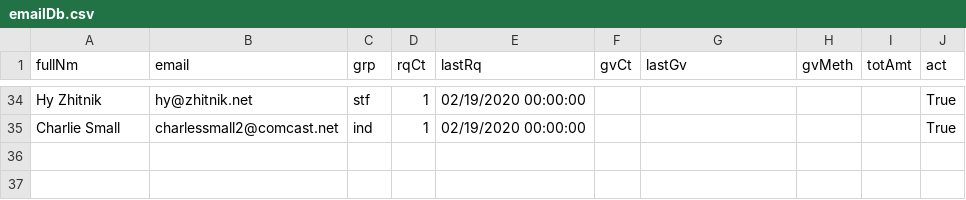
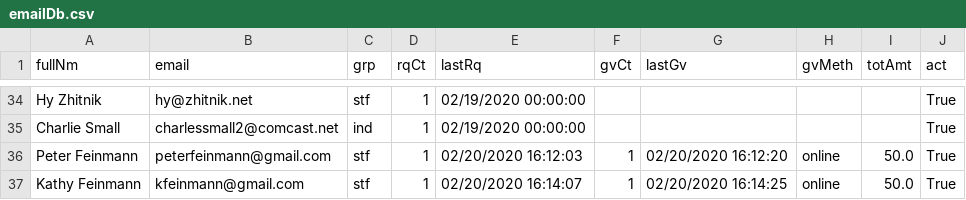
Before and after one commit to aboxer/emailr, a CSV file: data/emailDb.csv, drawn as a sheet; only a part is shown, gaps mark what is left out.

Commit message:
add auto data fillin

```diff
--- a/data/emailDb.csv
+++ b/data/emailDb.csv
@@ -35 +35,3 @@ Hy Zhitnik,hy@zhitnik.net,stf,1,02/19/2020 00:00:00,,,,,True
 Charlie Small,charlessmall2@comcast.net,ind,1,02/19/2020 00:00:00,,,,,True
+Peter Feinmann,peterfeinmann@gmail.com,stf,1,02/20/2020 16:12:03,1,02/20/2020 16:12:20,online,50.0,True
+Kathy Feinmann,kfeinmann@gmail.com,stf,1,02/20/2020 16:14:07,1,02/20/2020 16:14:25,online,50.0,True
```
Also changed, not shown: 2 other files.
